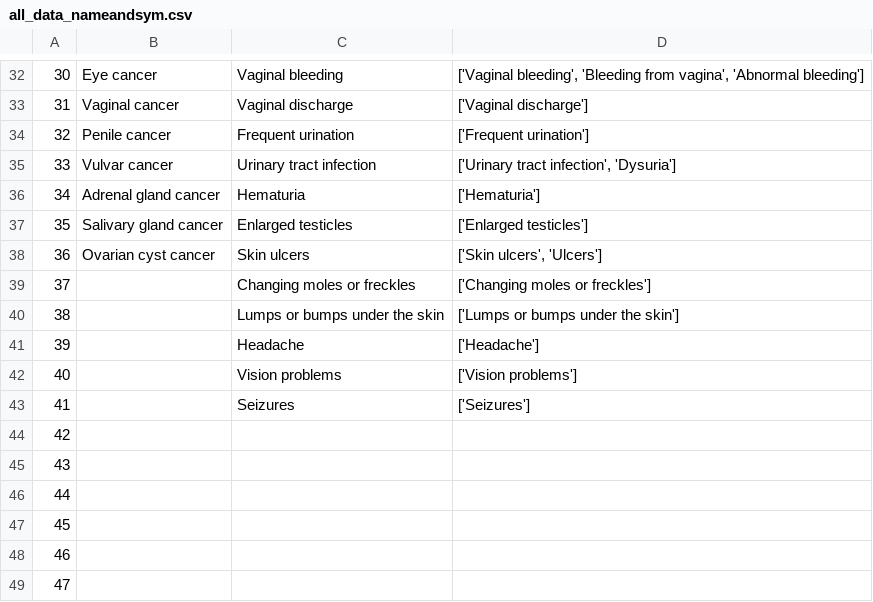
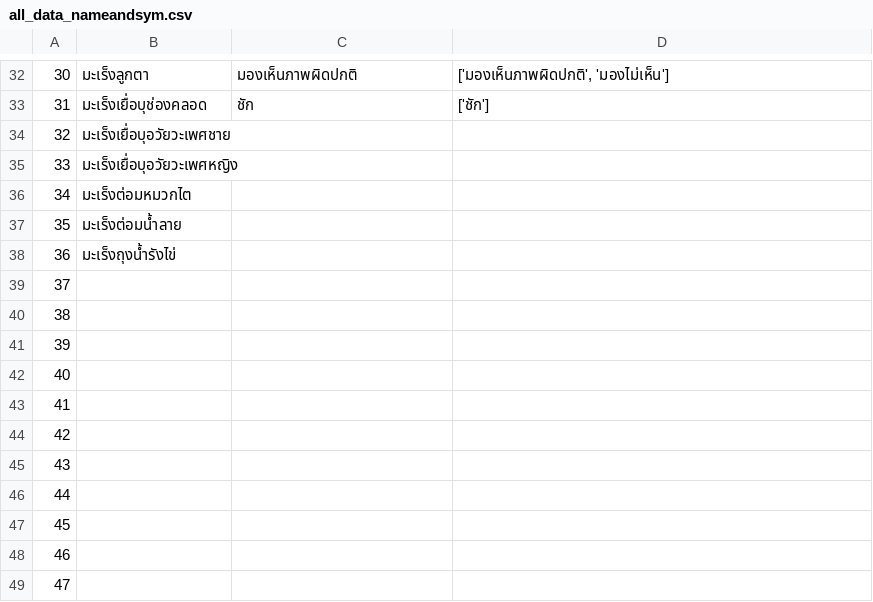
Before and after one commit to MOOwuttichai/NCDs_Listener, a CSV file: all_data_nameandsym.csv, drawn as a sheet; only a part is shown, gaps mark what is left out; the diff covers the shown part only.

```diff
--- a/all_data_nameandsym.csv
+++ b/all_data_nameandsym.csv
@@ -32,13 +32,13 @@
-30,Eye cancer,Vaginal bleeding,"['Vaginal bleeding', 'Bleeding from vagina', 'Abnormal bleeding']"
-31,Vaginal cancer,Vaginal discharge,['Vaginal discharge']
-32,Penile cancer,Frequent urination,['Frequent urination']
-33,Vulvar cancer,Urinary tract infection,"['Urinary tract infection', 'Dysuria']"
-34,Adrenal gland cancer,Hematuria,['Hematuria']
-35,Salivary gland cancer,Enlarged testicles,['Enlarged testicles']
-36,Ovarian cyst cancer,Skin ulcers,"['Skin ulcers', 'Ulcers']"
-37,,Changing moles or freckles,['Changing moles or freckles']
-38,,Lumps or bumps under the skin,['Lumps or bumps under the skin']
-39,,Headache,['Headache']
-40,,Vision problems,['Vision problems']
-41,,Seizures,['Seizures']
+30,มะเร็งลูกตา,มองเห็นภาพผิดปกติ,"['มองเห็นภาพผิดปกติ', 'มองไม่เห็น']"
+31,มะเร็งเยื่อบุช่องคลอด,ชัก,['ชัก']
+32,มะเร็งเยื่อบุอวัยวะเพศชาย,,
+33,มะเร็งเยื่อบุอวัยวะเพศหญิง,,
+34,มะเร็งต่อมหมวกไต,,
+35,มะเร็งต่อมน้ำลาย,,
+36,มะเร็งถุงน้ำรังไข่,,
+37,,,
+38,,,
+39,,,
+40,,,
+41,,,
 42,,,
```
Also changed, not shown: 1 added row, 1 removed row and 90 edited cells elsewhere in this file, data_commentsFB_docter.csv, data_commentsred_docter.csv, 10 other files.
